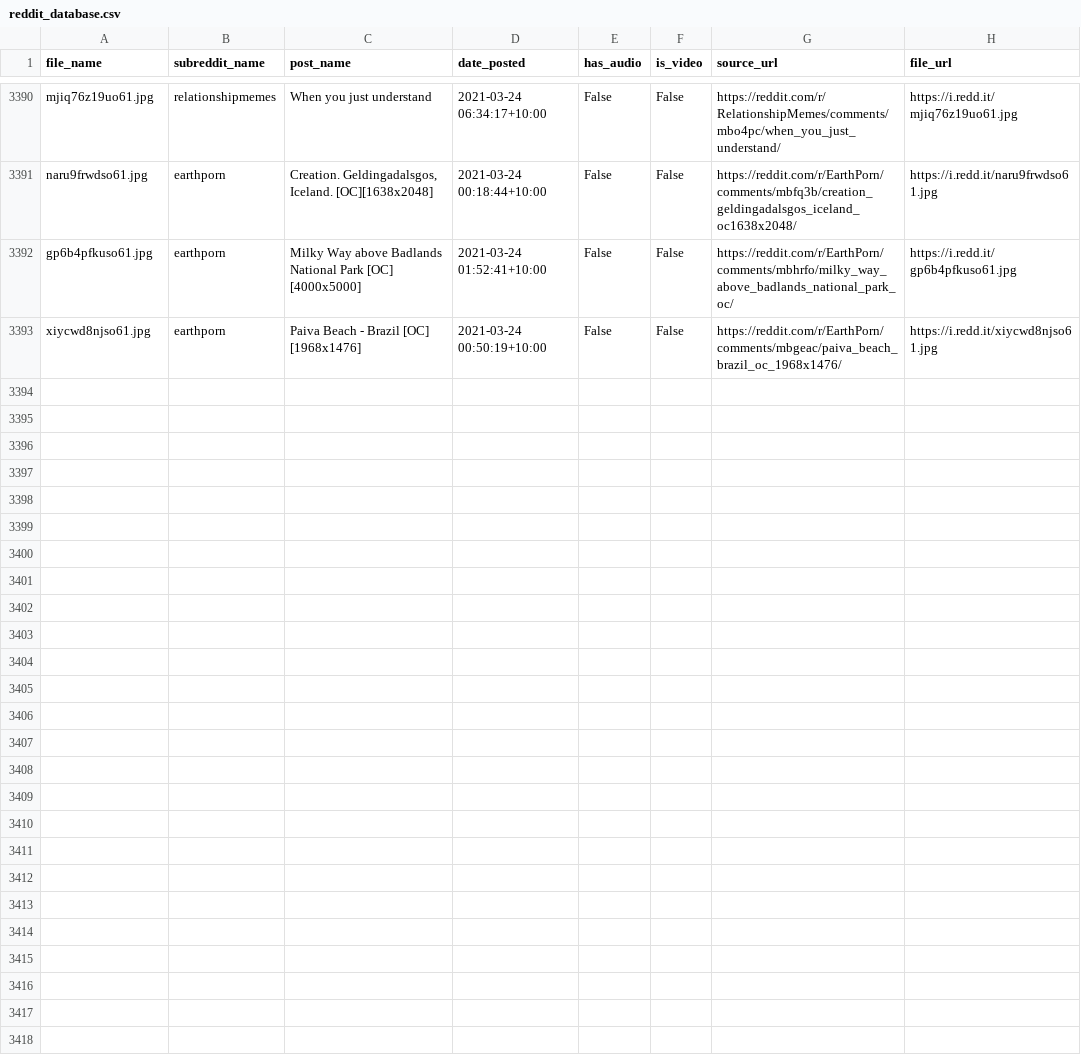
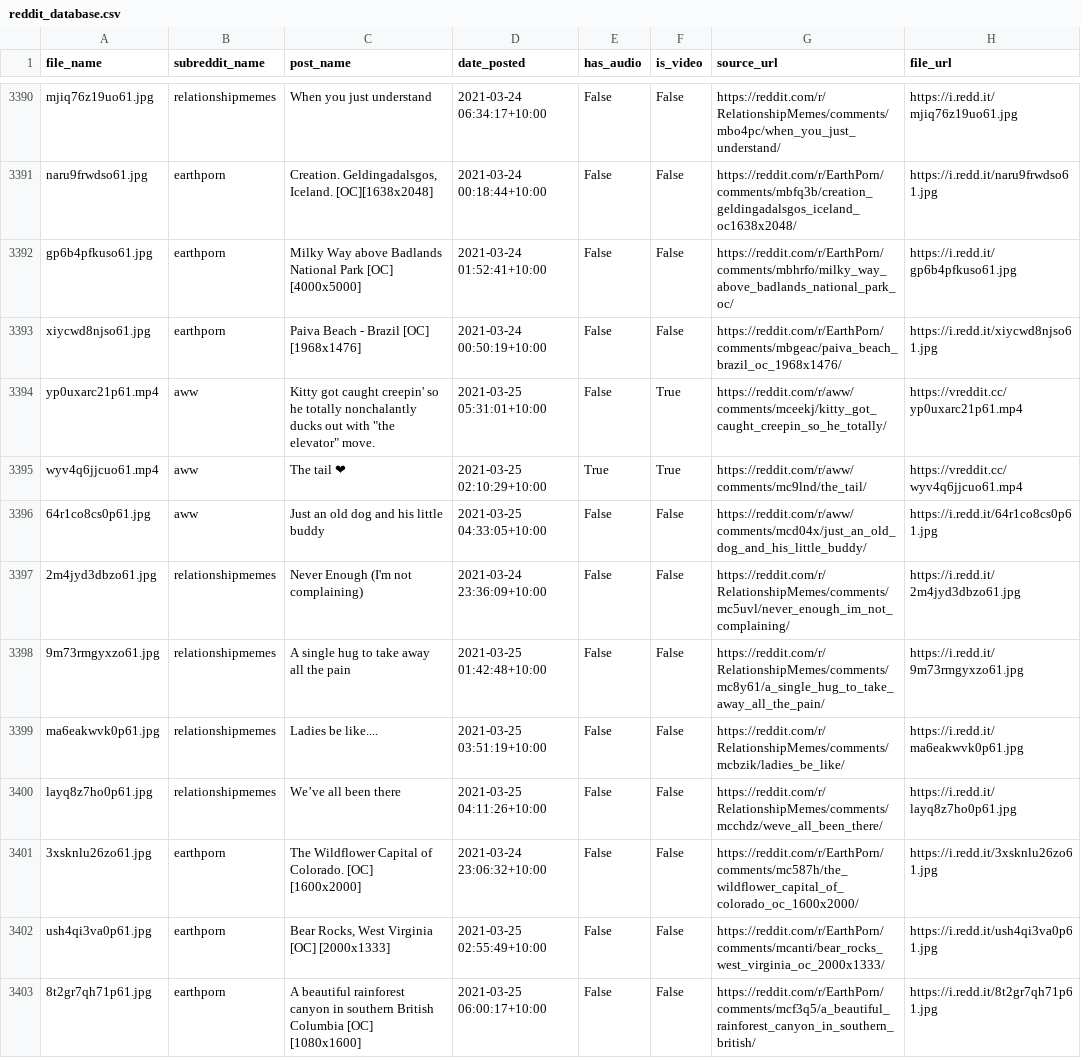
Before and after one commit to hippontherun/hippontherun.github.io, a CSV file: assets/images/scrape_file_collection/reddit_database.csv, drawn as a sheet; only a part is shown, gaps mark what is left out; the diff names each change by its address in the sheet, - before the commit and + after, or states it on an @@ line.

Commit message:
maps and image update:  Thu 25/03 -  9:30

```diff
--- a/assets/images/scrape_file_collection/reddit_database.csv
+++ b/assets/images/scrape_file_collection/reddit_database.csv
+row 3394: yp0uxarc21p61.mp4 | aww | Kitty got caught creepin' so he totally nonchalantly ducks out with "the elevator" move. | 2021-03-25 05:31:01+10:00 | False | True | https://reddit.com/r/aww/comments/mceekj/kitty_got_caught_creepin_so_he_totally/ | https://vreddit.cc/yp0uxarc21p61.mp4
+row 3395: wyv4q6jjcuo61.mp4 | aww | The tail ❤ | 2021-03-25 02:10:29+10:00 | True | True | https://reddit.com/r/aww/comments/mc9lnd/the_tail/ | https://vreddit.cc/wyv4q6jjcuo61.mp4
+row 3396: 64r1co8cs0p61.jpg | aww | Just an old dog and his little buddy | 2021-03-25 04:33:05+10:00 | False | False | https://reddit.com/r/aww/comments/mcd04x/just_an_old_dog_and_his_little_buddy/ | https://i.redd.it/64r1co8cs0p61.jpg
+row 3397: 2m4jyd3dbzo61.jpg | relationshipmemes | Never Enough (I'm not complaining) | 2021-03-24 23:36:09+10:00 | False | False | https://reddit.com/r/RelationshipMemes/comments/mc5uvl/never_enough_im_not_complaining/ | https://i.redd.it/2m4jyd3dbzo61.jpg
+row 3398: 9m73rmgyxzo61.jpg | relationshipmemes | A single hug to take away all the pain | 2021-03-25 01:42:48+10:00 | False | False | https://reddit.com/r/RelationshipMemes/comments/mc8y61/a_single_hug_to_take_away_all_the_pain/ | https://i.redd.it/9m73rmgyxzo61.jpg
+row 3399: ma6eakwvk0p61.jpg | relationshipmemes | Ladies be like.... | 2021-03-25 03:51:19+10:00 | False | False | https://reddit.com/r/RelationshipMemes/comments/mcbzik/ladies_be_like/ | https://i.redd.it/ma6eakwvk0p61.jpg
+row 3400: layq8z7ho0p61.jpg | relationshipmemes | We’ve all been there | 2021-03-25 04:11:26+10:00 | False | False | https://reddit.com/r/RelationshipMemes/comments/mcchdz/weve_all_been_there/ | https://i.redd.it/layq8z7ho0p61.jpg
+row 3401: 3xsknlu26zo61.jpg | earthporn | The Wildflower Capital of Colorado. [OC] [1600x2000] | 2021-03-24 23:06:32+10:00 | False | False | https://reddit.com/r/EarthPorn/comments/mc587h/the_wildflower_capital_of_colorado_oc_1600x2000/ | https://i.redd.it/3xsknlu26zo61.jpg
+row 3402: ush4qi3va0p61.jpg | earthporn | Bear Rocks, West Virginia [OC] [2000x1333] | 2021-03-25 02:55:49+10:00 | False | False | https://reddit.com/r/EarthPorn/comments/mcanti/bear_rocks_west_virginia_oc_2000x1333/ | https://i.redd.it/ush4qi3va0p61.jpg
+row 3403: 8t2gr7qh71p61.jpg | earthporn | A beautiful rainforest canyon in southern British Columbia [OC] [1080x1600] | 2021-03-25 06:00:17+10:00 | False | False | https://reddit.com/r/EarthPorn/comments/mcf3q5/a_beautiful_rainforest_canyon_in_southern_british/ | https://i.redd.it/8t2gr7qh71p61.jpg
```
Also changed, not shown: 8 other files.
